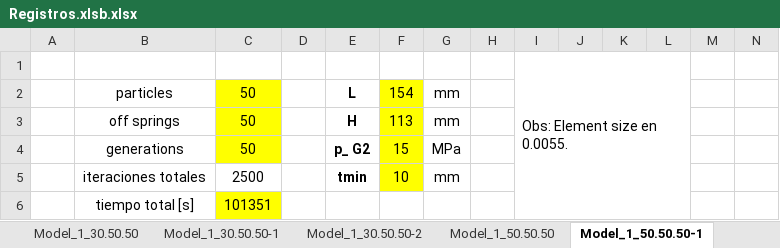
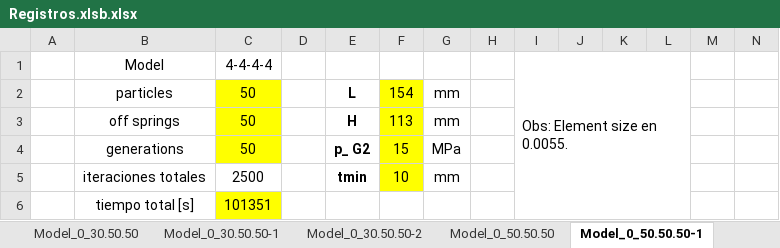
Before and after one commit to SoledadChubretovic/Tesis, an Excel workbook: Registros.xlsb.xlsx, sheet Model_0_50.50.50-1, drawn as a sheet; only a part is shown; values as stored, in another font and other column widths than the file's, no borders; charts and pictures not drawn; removed rows and columns are numbered as before the commit, all else as after; rows hold the shown columns only; the diff names each change by its address in the sheet, - before the commit and + after, or states it on an @@ line.

Commit message:
probando n gen con modelo 34343

```diff
--- a/Registros.xlsb.xlsx (sheet Model_0_50.50.50-1)
+++ b/Registros.xlsb.xlsx (sheet Model_0_50.50.50-1)
-sheet tab: Model_1_30.50.50
+sheet tab: Model_0_30.50.50
-sheet tab: Model_1_30.50.50-1
+sheet tab: Model_0_30.50.50-1
-sheet tab: Model_1_30.50.50-2
+sheet tab: Model_0_30.50.50-2
-sheet tab: Model_1_50.50.50
+sheet tab: Model_0_50.50.50
-sheet tab: Model_1_50.50.50-1
+sheet tab: Model_0_50.50.50-1
-row 1:  |  |  |  |  |  |  |  | Obs: Element size en 0.0055.
+row 1:  | Model | 4-4-4-4 |  |  |  |  |  | Obs: Element size en 0.0055.
```
Also changed, not shown: sheet Model_1_50.50.3xn_var, sheet Model_1_100.100.3xn_var, sheet Model_0_20.50.50, sheet Model_0_30.50.50-1, sheet Model_0_30.50.50-2, sheet Model_0_30.50.50, 1 more sheet, other sheet tabs, charts or pictures, 13 other files.
